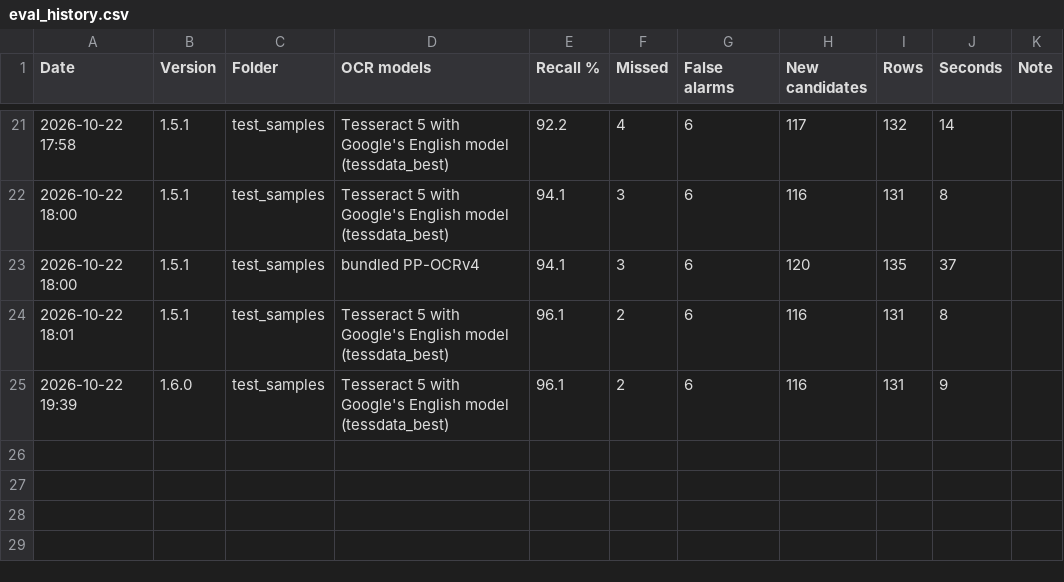
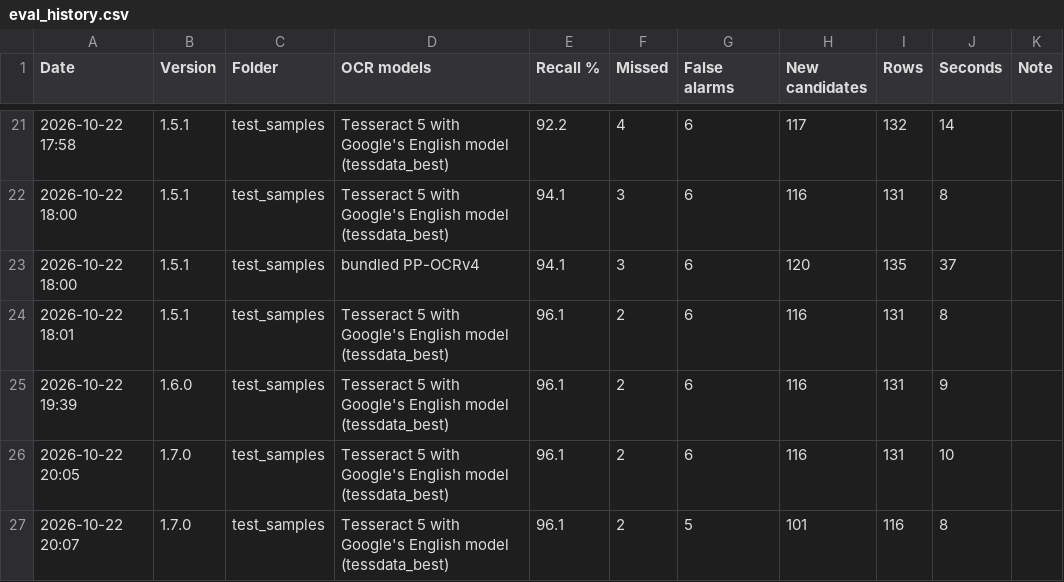
Before and after one commit to nicholasmichalenko-njm/acronym-hunter, a CSV file: tools/eval_history.csv, drawn as a sheet; only a part is shown, gaps mark what is left out; the diff names each change by its address in the sheet, - before the commit and + after, or states it on an @@ line.

```diff
--- a/tools/eval_history.csv
+++ b/tools/eval_history.csv
+row 26: 2026-10-22 20:05 | 1.7.0 | test_samples | Tesseract 5 with Google's English model (tessdata_best) | 96.1 | 2 | 6 | 116 | 131 | 10
+row 27: 2026-10-22 20:07 | 1.7.0 | test_samples | Tesseract 5 with Google's English model (tessdata_best) | 96.1 | 2 | 5 | 101 | 116 | 8
```
Also changed, not shown: 12 other files.
